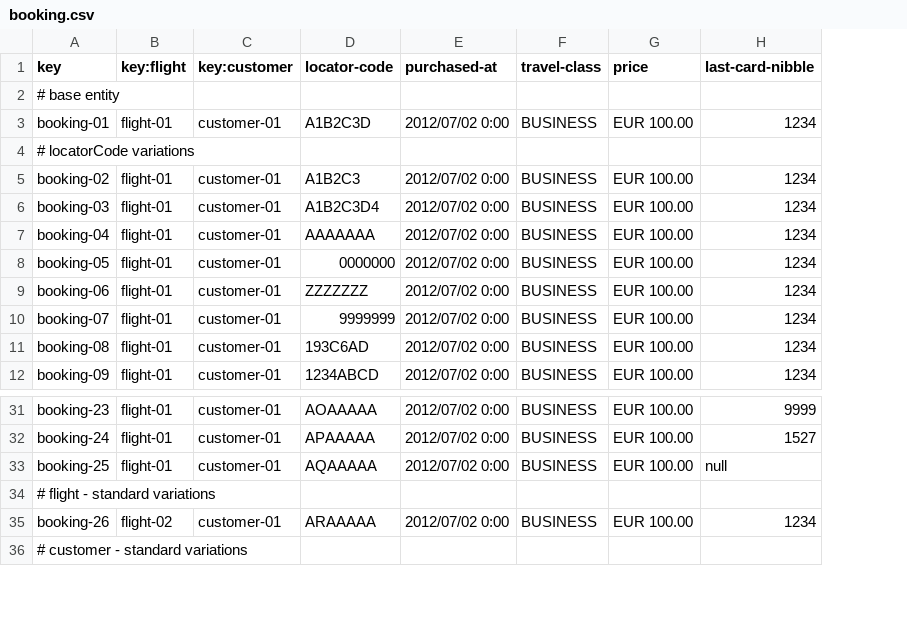
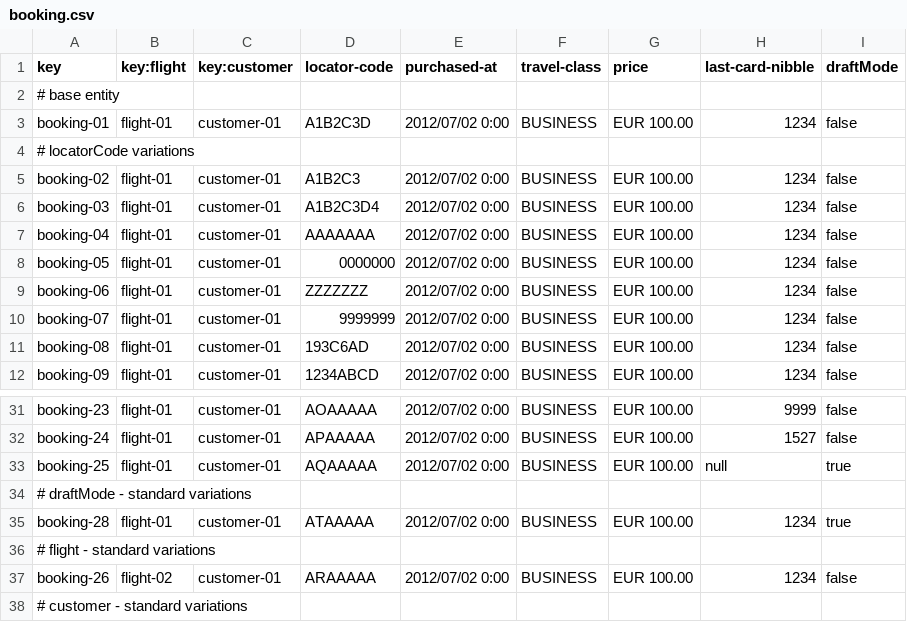
Before and after one commit to mquirosq/Acme-ANS-D04, a CSV file: src/main/resources/WEB-INF/data/sample/booking.csv, drawn as a sheet; only a part is shown, gaps mark what is left out; the diff names each change by its address in the sheet, - before the commit and + after, or states it on an @@ line.

```diff
--- a/src/main/resources/WEB-INF/data/sample/booking.csv
+++ b/src/main/resources/WEB-INF/data/sample/booking.csv
+column I (draftMode), rows 3-12: false |  | false | false | false | false | false | false | false | false; rows 31-33: false | false | true; row 37: false
+row 34: # draftMode - standard variations
+row 35: booking-28 | flight-01 | customer-01 | ATAAAAA | 2012/07/02 0:00 | BUSINESS | EUR 100.00 | 1234 | true
```
Also changed, not shown: src/main/resources/WEB-INF/data/sample/booking-record.csv, 5 other files.
